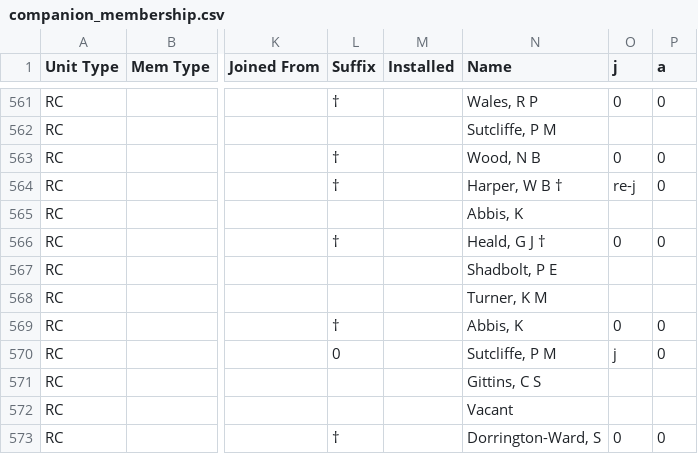
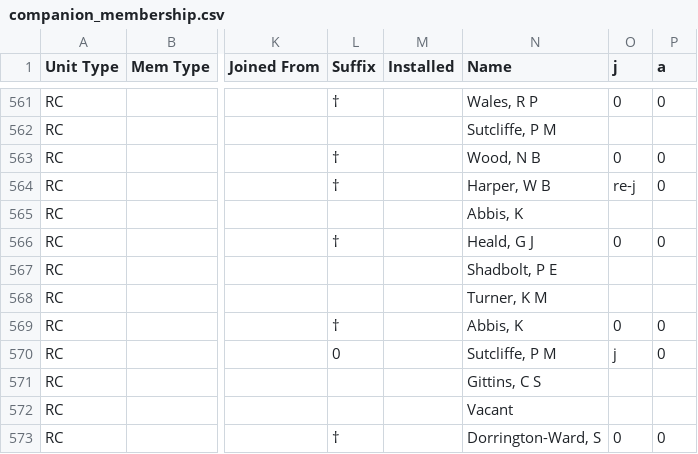
Before and after one commit to webpurity-dev/masonic-calendar, a CSV file: document/data/companion_membership.csv, drawn as a sheet; only a part is shown, gaps mark what is left out; the diff names each change by its address in the sheet, - before the commit and + after, or states it on an @@ line.

```diff
--- a/document/data/companion_membership.csv
+++ b/document/data/companion_membership.csv
-N564 (Name): Harper, W B †
+N564 (Name): Harper, W B
-N566 (Name): Heald, G J †
+N566 (Name): Heald, G J
```
Also changed, not shown: 2 other files.
